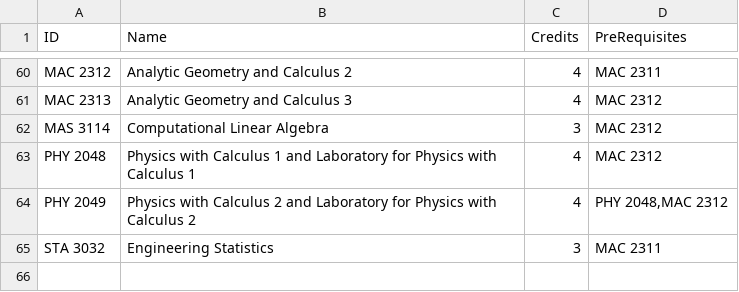
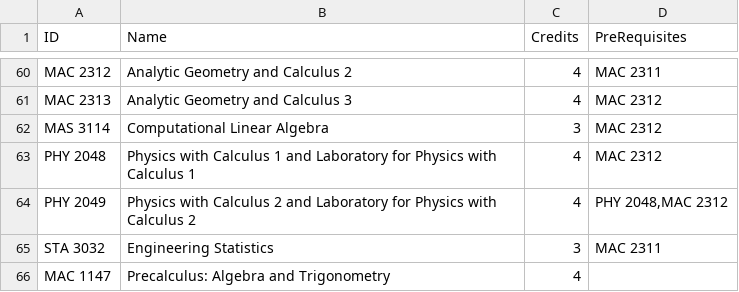
Before and after one commit to NickSily/Project3-Course-Scheduler, a CSV file: inputFiles/CourseData.csv, drawn as a sheet; only a part is shown, gaps mark what is left out.

```diff
--- a/inputFiles/CourseData.csv
+++ b/inputFiles/CourseData.csv
@@ -65 +65,2 @@ PHY 2049,Physics with Calculus 2 and Laboratory for Physics with Calculus 2,4,"P
 STA 3032,Engineering Statistics,3,MAC 2311
+MAC 1147,Precalculus: Algebra and Trigonometry,4,
```
Also changed, not shown: 2 other files.
